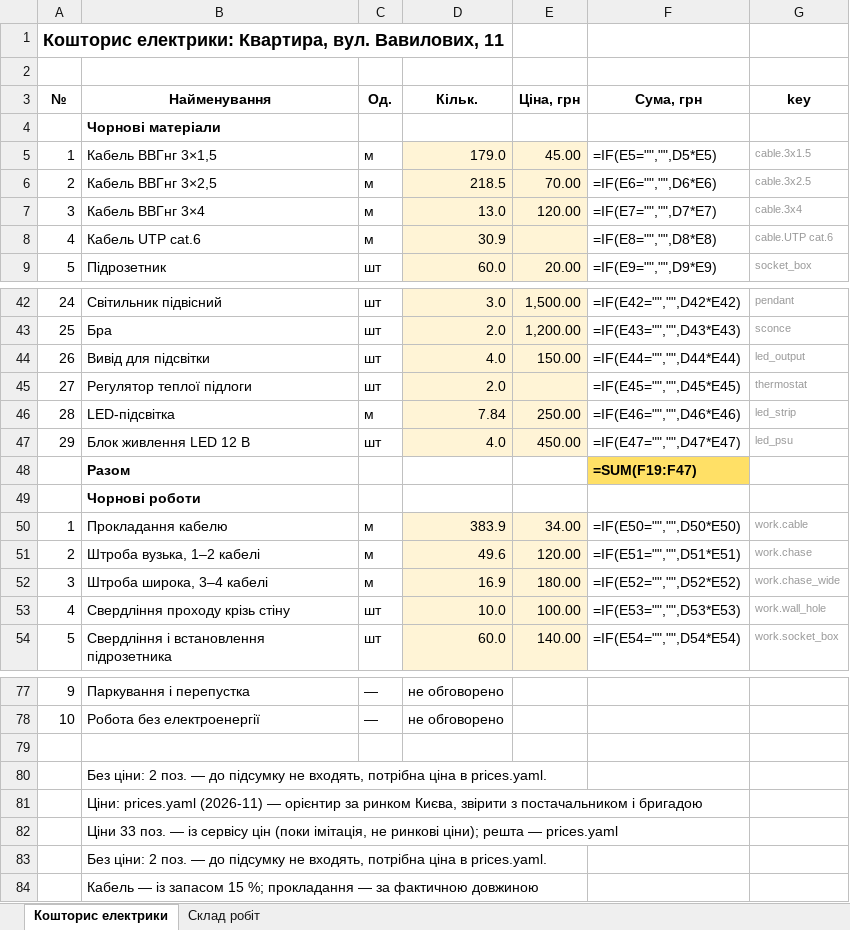
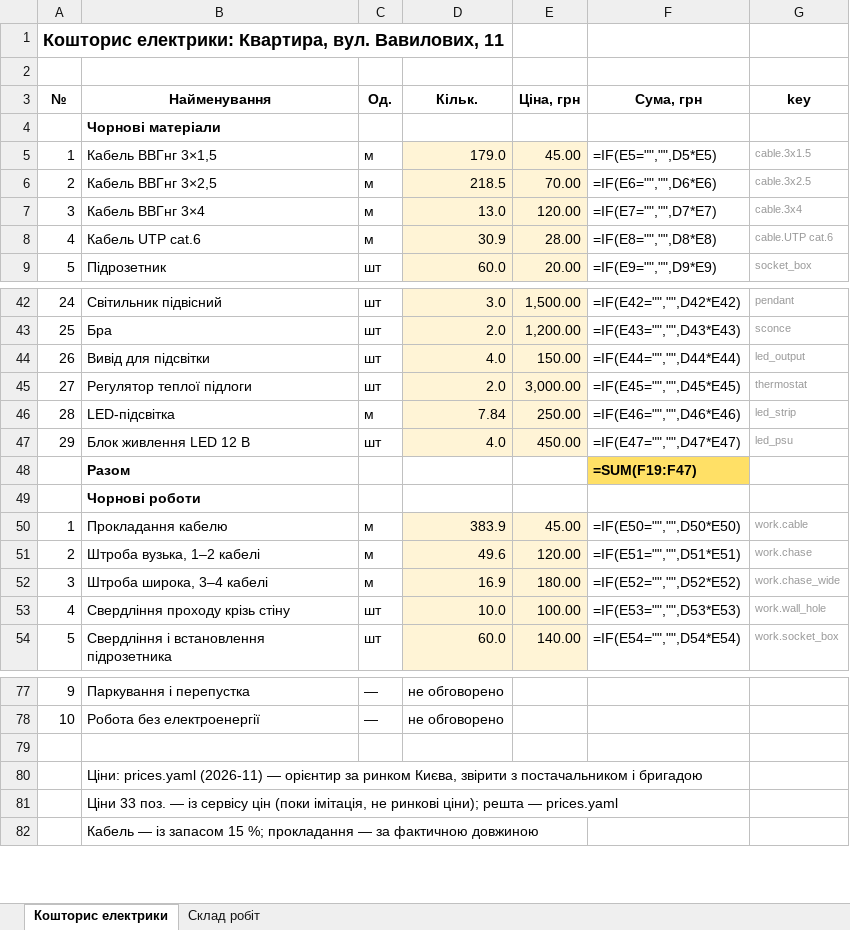
Before and after one commit to Coder801/floorplan-engine, an Excel workbook: projects/vavilovykh-11/out/estimate.xlsx, sheet Кошторис електрики, drawn as a sheet; only a part is shown, gaps mark what is left out; values as stored, in another font and other column widths than the file's, no borders; formulas without a stored value are shown as written; the diff names each change by its address in the sheet, - before the commit and + after, or states it on an @@ line.

Commit message:
chore(projects): rebuild out/ for 2 projects
- refresh estimate, plumbing estimate and drawing outputs with the current cable labour price

```diff
--- a/projects/vavilovykh-11/out/estimate.xlsx (sheet Кошторис електрики)
+++ b/projects/vavilovykh-11/out/estimate.xlsx (sheet Кошторис електрики)
-E8 (Ціна, грн): (empty)
+E8 (Ціна, грн): 28.00
-E45 (Ціна, грн): (empty)
+E45 (Ціна, грн): 3,000.00
-E50 (Ціна, грн): 34.00
+E50 (Ціна, грн): 45.00
-row 80:  | Без ціни: 2 поз. — до підсумку не входять, потрібна ціна в prices.yaml.
-row 83:  | Без ціни: 2 поз. — до підсумку не входять, потрібна ціна в prices.yaml.
```
Also changed, not shown: projects/vavilovykh-11-216/out/estimate.xlsx, projects/vavilovykh-11/out/plumbing-estimate.xlsx, 8 other files.
